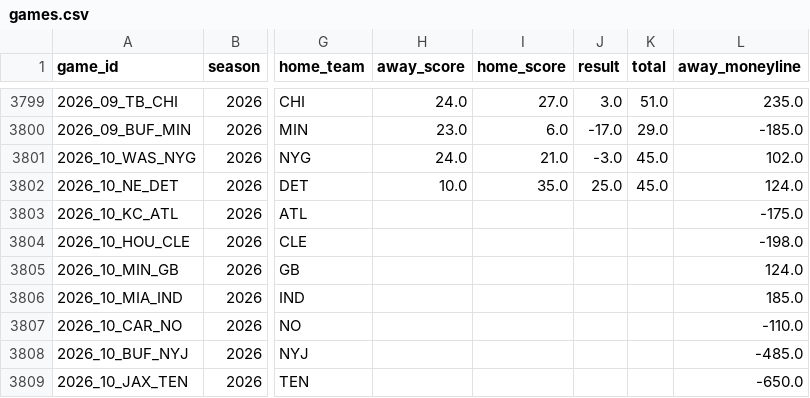
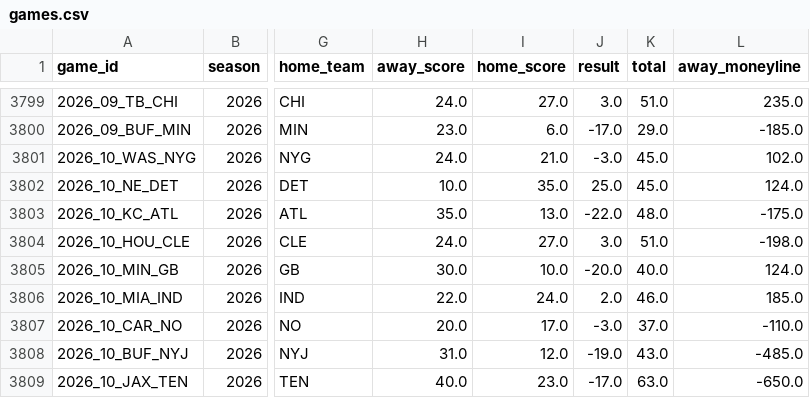
Before and after one commit to akilatrades/sports-market-maker, a CSV file: data/nfl/games.csv, drawn as a sheet; only a part is shown, gaps mark what is left out; the diff covers the shown part only; the diff names each change by its address in the sheet, - before the commit and + after, or states it on an @@ line.

```diff
--- a/data/nfl/games.csv
+++ b/data/nfl/games.csv
-H3803 (away_score): (empty)
+H3803 (away_score): 35.0
-I3803 (home_score): (empty)
+I3803 (home_score): 13.0
-J3803 (result): (empty)
+J3803 (result): -22.0
-K3803 (total): (empty)
+K3803 (total): 48.0
-H3804 (away_score): (empty)
+H3804 (away_score): 24.0
-I3804 (home_score): (empty)
+I3804 (home_score): 27.0
-J3804 (result): (empty)
+J3804 (result): 3.0
-K3804 (total): (empty)
+K3804 (total): 51.0
-H3805 (away_score): (empty)
+H3805 (away_score): 30.0
-I3805 (home_score): (empty)
+I3805 (home_score): 10.0
-J3805 (result): (empty)
+J3805 (result): -20.0
-K3805 (total): (empty)
+K3805 (total): 40.0
-H3806 (away_score): (empty)
+H3806 (away_score): 22.0
-I3806 (home_score): (empty)
+I3806 (home_score): 24.0
-J3806 (result): (empty)
+J3806 (result): 2.0
-K3806 (total): (empty)
+K3806 (total): 46.0
-H3807 (away_score): (empty)
+H3807 (away_score): 20.0
-I3807 (home_score): (empty)
+I3807 (home_score): 17.0
-J3807 (result): (empty)
+J3807 (result): -3.0
-K3807 (total): (empty)
+K3807 (total): 37.0
-H3808 (away_score): (empty)
+H3808 (away_score): 31.0
-I3808 (home_score): (empty)
+I3808 (home_score): 12.0
-J3808 (result): (empty)
+J3808 (result): -19.0
-K3808 (total): (empty)
+K3808 (total): 43.0
-H3809 (away_score): (empty)
+H3809 (away_score): 40.0
-I3809 (home_score): (empty)
+I3809 (home_score): 23.0
-J3809 (result): (empty)
+J3809 (result): -17.0
-K3809 (total): (empty)
+K3809 (total): 63.0
```
Also changed, not shown: 80 edited cells elsewhere in this file, outputs/nfl/market/summary.csv, outputs/nfl/projections/2026_week10.csv, 5 other files.
